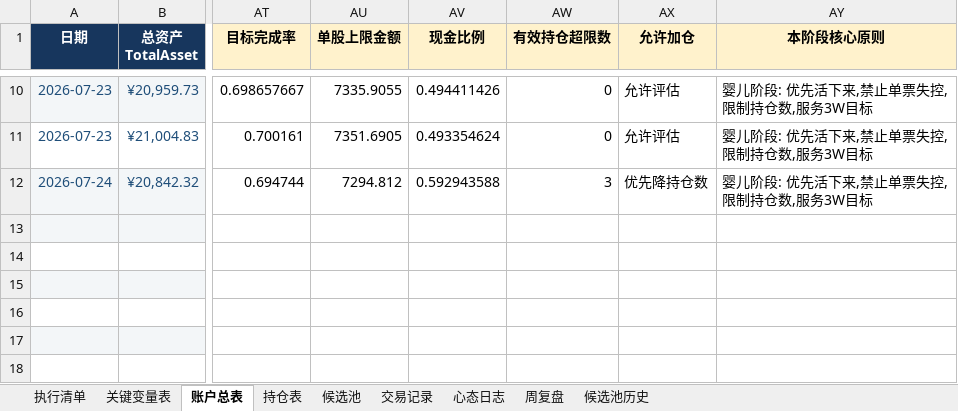
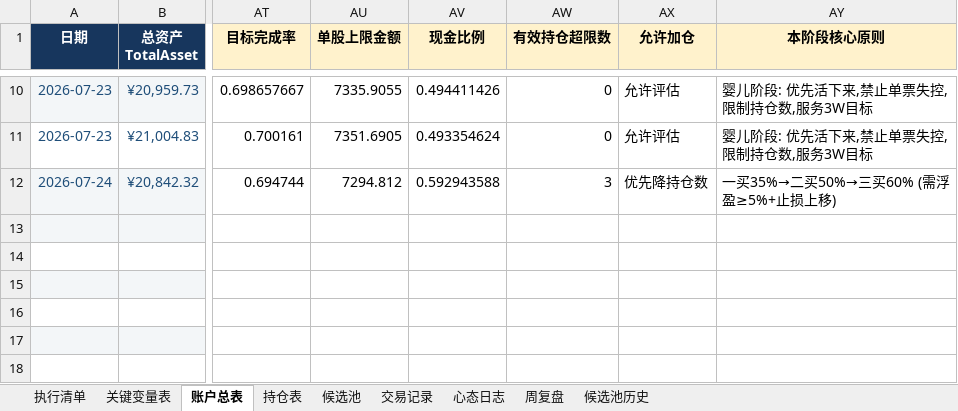
Before and after one commit to soros7788/TradingAgents-CN, an Excel workbook: scripts/chanlun-workflow/动态仓位资金管理法则_执行版.xlsx, sheet 账户总表, drawn as a sheet; only a part is shown, gaps mark what is left out; values as stored, in another font and other column widths than the file's, no borders; charts and pictures and conditional formats not drawn; the diff names each change by its address in the sheet, - before the commit and + after, or states it on an @@ line.

```diff
--- a/scripts/chanlun-workflow/动态仓位资金管理法则_执行版.xlsx (sheet 账户总表)
+++ b/scripts/chanlun-workflow/动态仓位资金管理法则_执行版.xlsx (sheet 账户总表)
-AY12 (本阶段核心原则): 婴儿阶段: 优先活下来,禁止单票失控,限制持仓数,服务3W目标
+AY12 (本阶段核心原则): 一买35%→二买50%→三买60% (需浮盈≥5%+止损上移)
```
Also changed, not shown: sheet 持仓表, formulas that keep their value, 2 other files.
